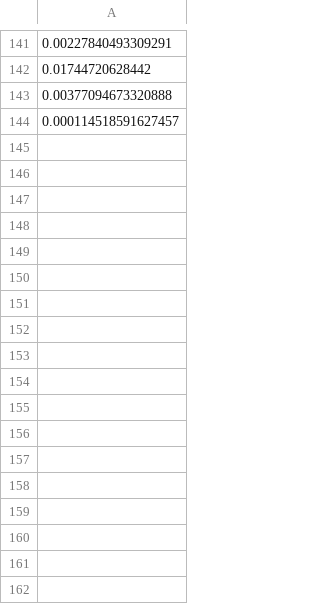
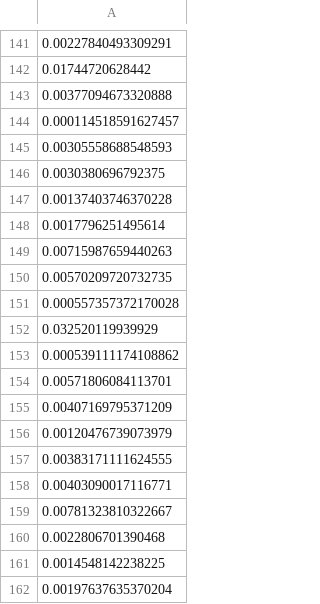
Before and after one commit to mkomod/statml-bayes, a CSV file: R/t_output/B_100.csv, drawn as a sheet; only a part is shown, gaps mark what is left out.

```diff
--- a/R/t_output/B_100.csv
+++ b/R/t_output/B_100.csv
@@ -144 +144,19 @@
 0.000114518591627457
+0.00305558688548593
+0.0030380696792375
+0.00137403746370228
+0.0017796251495614
+0.00715987659440263
+0.00570209720732735
+0.000557357372170028
+0.032520119939929
+0.000539111174108862
+0.00571806084113701
+0.00407169795371209
+0.00120476739073979
+0.00383171111624555
+0.00403090017116771
+0.00781323810322667
+0.0022806701390468
+0.0014548142238225
+0.00197637635370204
```
Also changed, not shown: R/t_output/B_562.csv, R/t_output/c_316.csv.
